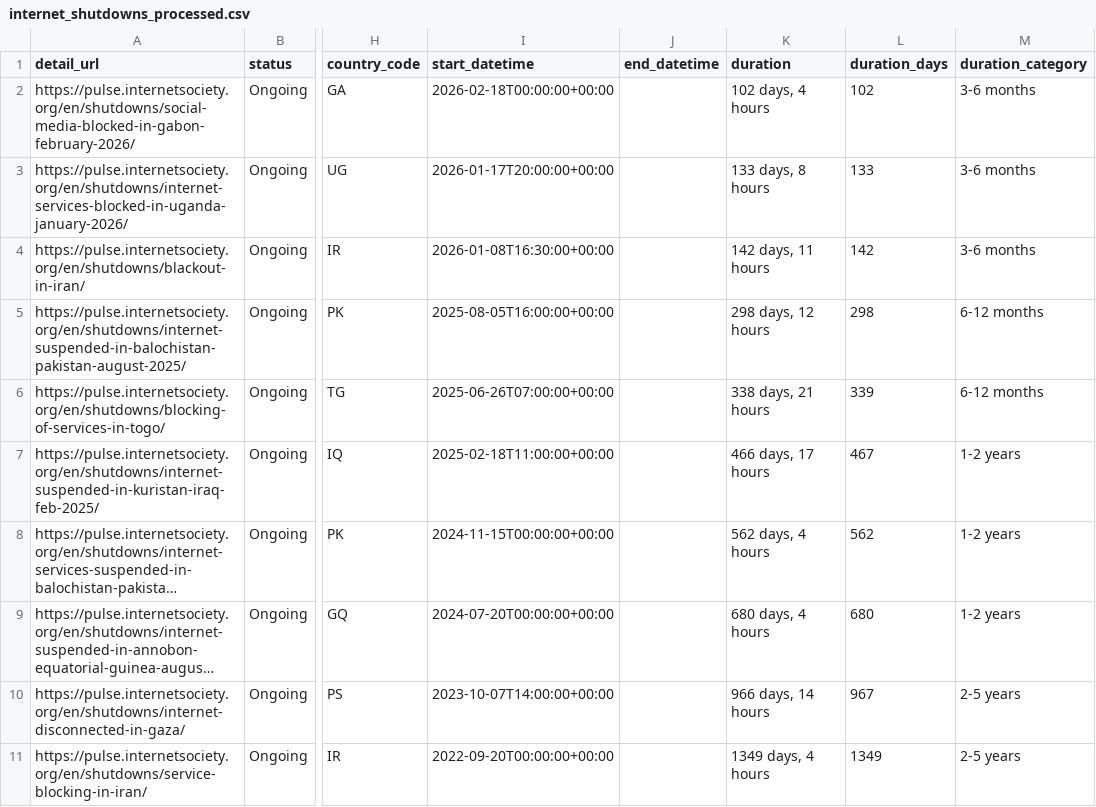
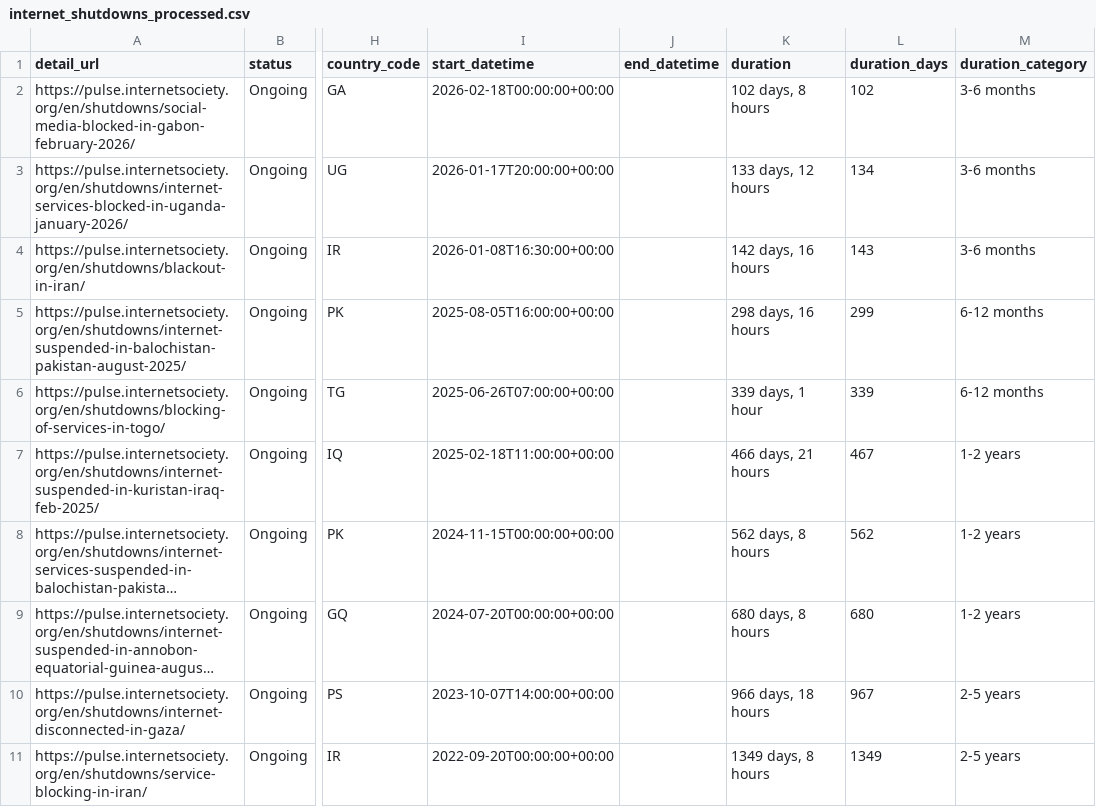
Before and after one commit to ccb2195-ux/Internet-Shutdown-Tracker, a CSV file: internet_shutdowns_processed.csv, drawn as a sheet; only a part is shown, gaps mark what is left out; long unchanged cells end in …; the diff names each change by its address in the sheet, - before the commit and + after, or states it on an @@ line.

```diff
--- a/internet_shutdowns_processed.csv
+++ b/internet_shutdowns_processed.csv
-K2 (duration): 102 days, 4 hours
+K2 (duration): 102 days, 8 hours
-K3 (duration): 133 days, 8 hours
+K3 (duration): 133 days, 12 hours
-L3 (duration_days): 133
+L3 (duration_days): 134
-K4 (duration): 142 days, 11 hours
+K4 (duration): 142 days, 16 hours
-L4 (duration_days): 142
+L4 (duration_days): 143
-K5 (duration): 298 days, 12 hours
+K5 (duration): 298 days, 16 hours
-L5 (duration_days): 298
+L5 (duration_days): 299
-K6 (duration): 338 days, 21 hours
+K6 (duration): 339 days, 1 hour
-K7 (duration): 466 days, 17 hours
+K7 (duration): 466 days, 21 hours
-K8 (duration): 562 days, 4 hours
+K8 (duration): 562 days, 8 hours
-K9 (duration): 680 days, 4 hours
+K9 (duration): 680 days, 8 hours
-K10 (duration): 966 days, 14 hours
+K10 (duration): 966 days, 18 hours
-K11 (duration): 1349 days, 4 hours
+K11 (duration): 1349 days, 8 hours
```
Also changed, not shown: internet_shutdowns_ongoing.csv.
